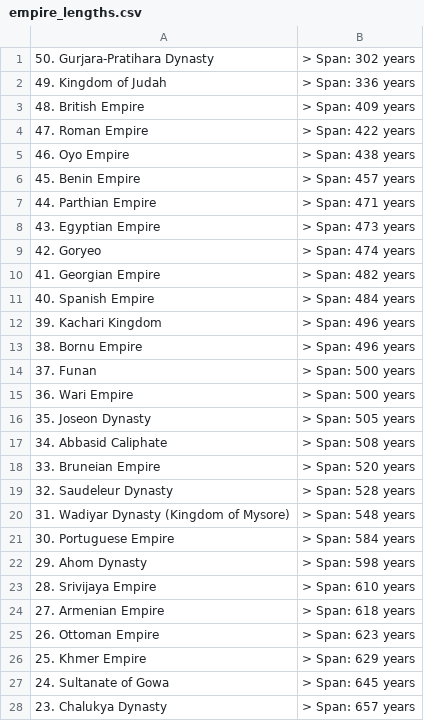
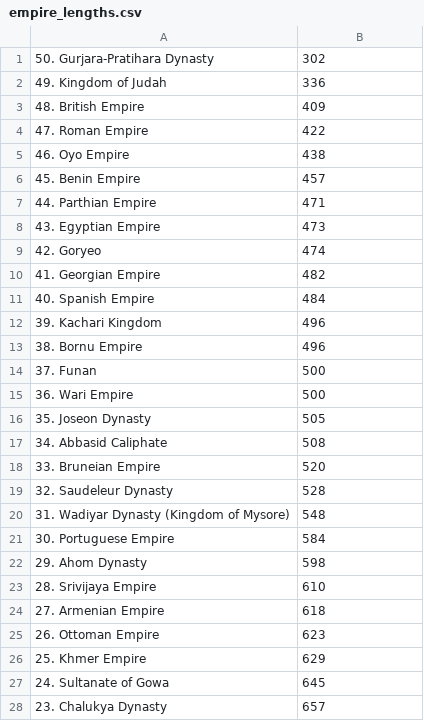
Before and after one commit to rschoenlein/Historical-Empires-Data-Analysis, a CSV file: scripts/datasets/empire_lengths.csv, drawn as a sheet; only a part is shown; the diff covers the shown part only.

Commit message:
remove prints, fomat data

```diff
--- a/scripts/datasets/empire_lengths.csv
+++ b/scripts/datasets/empire_lengths.csv
@@ -1,28 +1,28 @@
-50. Gurjara-Pratihara Dynasty,> Span: 302 years
-49. Kingdom of Judah,> Span: 336 years
-48. British Empire,> Span: 409 years
-47. Roman Empire,> Span: 422 years
-46. Oyo Empire,> Span: 438 years
-45. Benin Empire,> Span: 457 years
-44. Parthian Empire,> Span: 471 years
-43. Egyptian Empire,> Span: 473 years
-42. Goryeo,> Span: 474 years
-41. Georgian Empire,> Span: 482 years
-40. Spanish Empire,> Span: 484 years
-39. Kachari Kingdom,> Span: 496 years
-38. Bornu Empire,> Span: 496 years
-37. Funan,> Span: 500 years
-36. Wari Empire,> Span: 500 years
-35. Joseon Dynasty,> Span: 505 years
-34. Abbasid Caliphate,> Span: 508 years
-33. Bruneian Empire,> Span: 520 years
-32. Saudeleur Dynasty,> Span: 528 years
-31. Wadiyar Dynasty (Kingdom of Mysore),> Span: 548 years
-30. Portuguese Empire,> Span: 584 years
-29. Ahom Dynasty,> Span: 598 years
-28. Srivijaya Empire,> Span: 610 years
-27. Armenian Empire,> Span: 618 years
-26. Ottoman Empire,> Span: 623 years
-25. Khmer Empire,> Span: 629 years
-24. Sultanate of Gowa,> Span: 645 years
-23. Chalukya Dynasty,> Span: 657 years
+50. Gurjara-Pratihara Dynasty,302
+49. Kingdom of Judah,336
+48. British Empire,409
+47. Roman Empire,422
+46. Oyo Empire,438
+45. Benin Empire,457
+44. Parthian Empire,471
+43. Egyptian Empire,473
+42. Goryeo,474
+41. Georgian Empire,482
+40. Spanish Empire,484
+39. Kachari Kingdom,496
+38. Bornu Empire,496
+37. Funan,500
+36. Wari Empire,500
+35. Joseon Dynasty,505
+34. Abbasid Caliphate,508
+33. Bruneian Empire,520
+32. Saudeleur Dynasty,528
+31. Wadiyar Dynasty (Kingdom of Mysore),548
+30. Portuguese Empire,584
+29. Ahom Dynasty,598
+28. Srivijaya Empire,610
+27. Armenian Empire,618
+26. Ottoman Empire,623
+25. Khmer Empire,629
+24. Sultanate of Gowa,645
+23. Chalukya Dynasty,657
```
Also changed, not shown: 22 edited cells elsewhere in this file, 4 other files.
